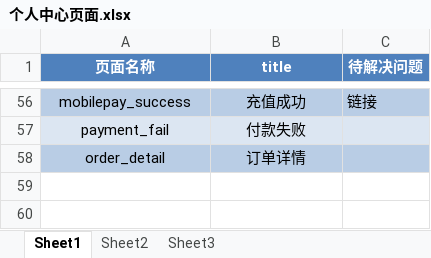
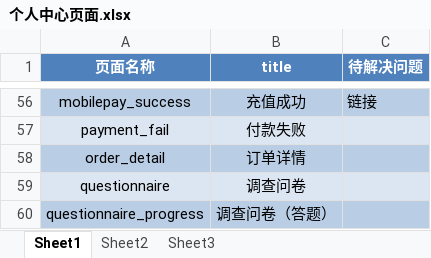
Before and after one commit to MissZwei/personalCenter, an Excel workbook: 个人中心页面.xlsx, sheet Sheet1, drawn as a sheet; only a part is shown, gaps mark what is left out; values as stored, in another font and other column widths than the file's, no borders; the diff names each change by its address in the sheet, - before the commit and + after, or states it on an @@ line.

Commit message:
调查问卷

```diff
--- a/个人中心页面.xlsx (sheet Sheet1)
+++ b/个人中心页面.xlsx (sheet Sheet1)
+row 59: questionnaire | 调查问卷
+row 60: questionnaire_progress | 调查问卷（答题）
```
Also changed, not shown: 10 other files.
